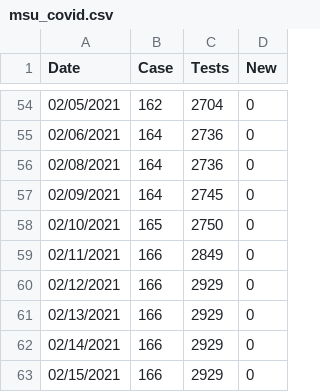
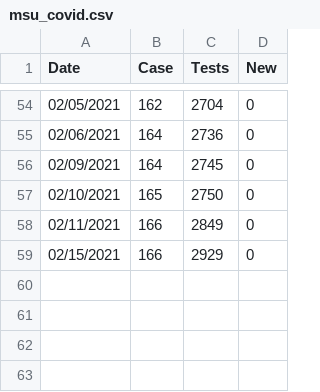
Before and after one commit to Paradoxdruid/msu-covid-tracker, a CSV file: msu_covid.csv, drawn as a sheet; only a part is shown, gaps mark what is left out; the diff names each change by its address in the sheet, - before the commit and + after, or states it on an @@ line.

Commit message:
removed duplicate data 2/15

```diff
--- a/msu_covid.csv
+++ b/msu_covid.csv
-row 56: 02/08/2021 | 164 | 2736 | 0
-row 60: 02/12/2021 | 166 | 2929 | 0
-row 61: 02/13/2021 | 166 | 2929 | 0
-row 62: 02/14/2021 | 166 | 2929 | 0
```
